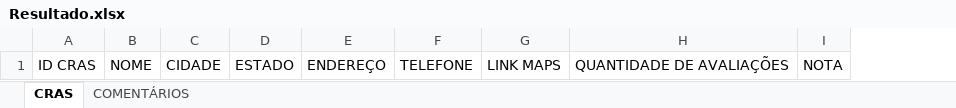
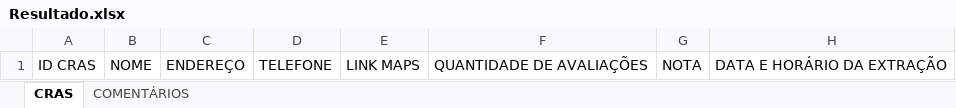
Before and after one commit to matheusavance/bot-web-cras, an Excel workbook: planilhas/Resultado.xlsx, sheet CRAS, drawn as a sheet; values as stored, in another font and other column widths than the file's, no borders; removed rows and columns are numbered as before the commit, all else as after; the diff names each change by its address in the sheet, - before the commit and + after, or states it on an @@ line.

```diff
--- a/planilhas/Resultado.xlsx (sheet CRAS)
+++ b/planilhas/Resultado.xlsx (sheet CRAS)
-column C, row 1: CIDADE
-column D, row 1: ESTADO
+column H, row 1: DATA E HORÁRIO DA EXTRAÇÃO
```
Also changed, not shown: sheet COMENTÁRIOS, planilhas/Resultado (modelo).xlsx, 1 other file.
